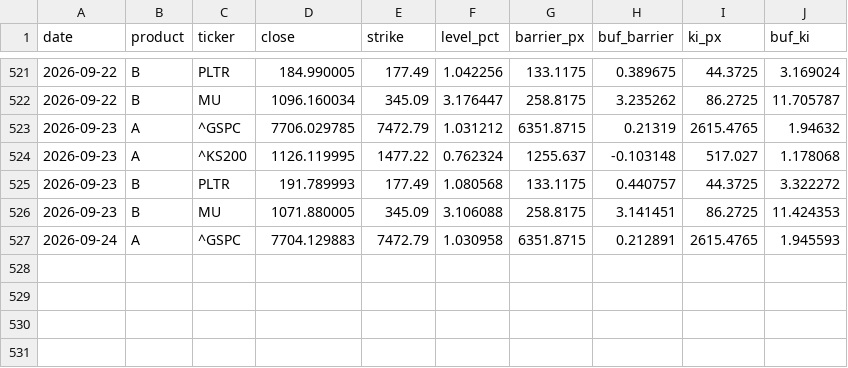
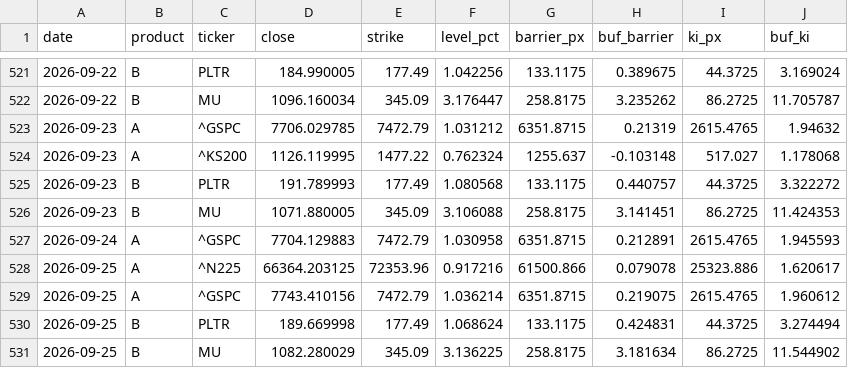
Before and after one commit to scocuro/release, a CSV file: data/history.csv, drawn as a sheet; only a part is shown, gaps mark what is left out.

```diff
--- a/data/history.csv
+++ b/data/history.csv
@@ -527 +527,5 @@
 2026-09-24,A,^GSPC,7704.129883,7472.79,1.030958,6351.8715,0.212891,2615.4765,1.945593
+2026-09-25,A,^N225,66364.203125,72353.96,0.917216,61500.866,0.079078,25323.886,1.620617
+2026-09-25,A,^GSPC,7743.410156,7472.79,1.036214,6351.8715,0.219075,2615.4765,1.960612
+2026-09-25,B,PLTR,189.669998,177.49,1.068624,133.1175,0.424831,44.3725,3.274494
+2026-09-25,B,MU,1082.280029,345.09,3.136225,258.8175,3.181634,86.2725,11.544902
```
Also changed, not shown: docs/data/history.csv, 4 other files.
